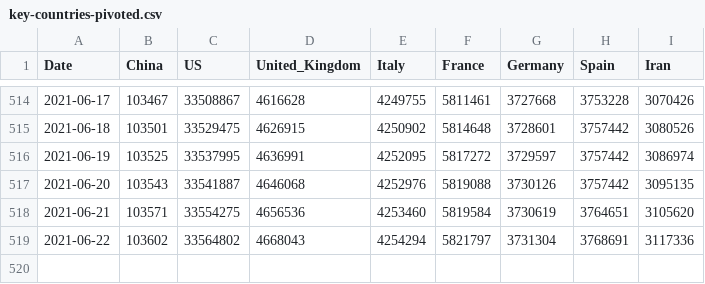
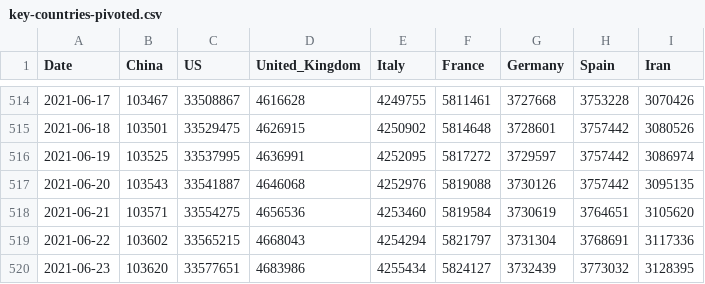
Before and after one commit to datasets/covid-19, a CSV file: data/key-countries-pivoted.csv, drawn as a sheet; only a part is shown, gaps mark what is left out.

```diff
--- a/data/key-countries-pivoted.csv
+++ b/data/key-countries-pivoted.csv
@@ -518,2 +518,3 @@ Date,China,US,United_Kingdom,Italy,France,Germany,Spain,Iran
 2021-06-21,103571,33554275,4656536,4253460,5819584,3730619,3764651,3105620
-2021-06-22,103602,33564802,4668043,4254294,5821797,3731304,3768691,3117336
+2021-06-22,103602,33565215,4668043,4254294,5821797,3731304,3768691,3117336
+2021-06-23,103620,33577651,4683986,4255434,5824127,3732439,3773032,3128395
```
Also changed, not shown: data/worldwide-aggregate.csv, 1 other file.
